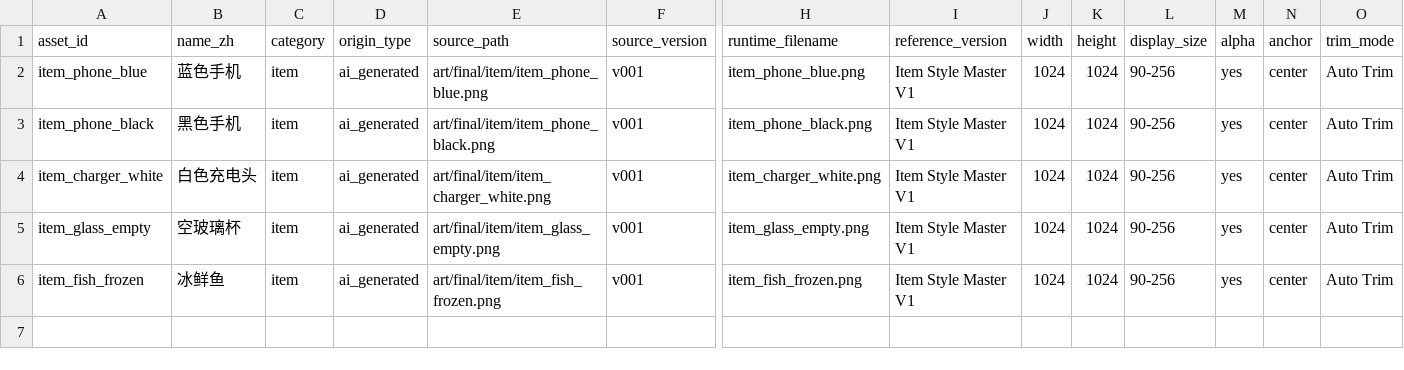
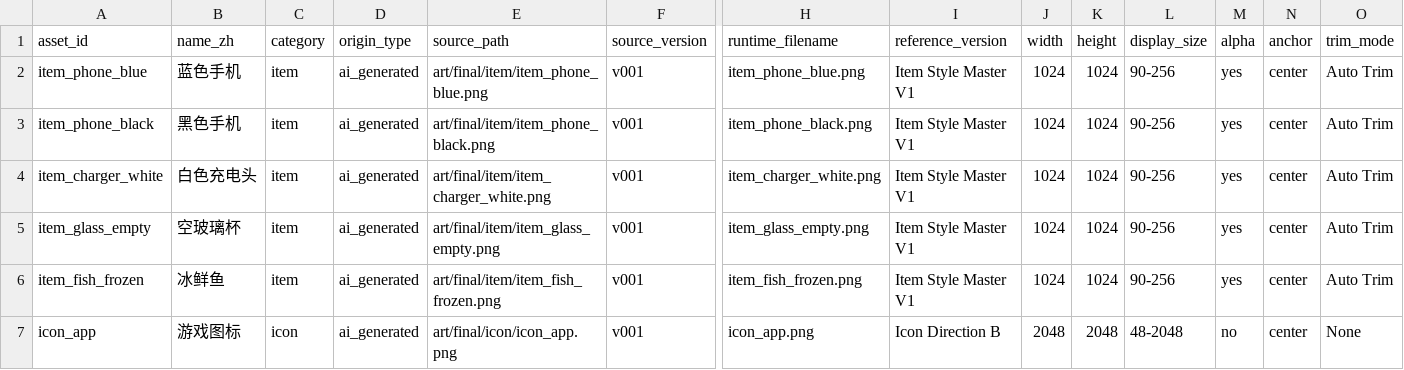
Before and after one commit to ZavierAmateur/RagingPacker, a CSV file: art/asset-manifest.csv, drawn as a sheet; only a part is shown, gaps mark what is left out; rows hold the shown columns only; the diff names each change by its address in the sheet, - before the commit and + after, or states it on an @@ line.

```diff
--- a/art/asset-manifest.csv
+++ b/art/asset-manifest.csv
+row 7: icon_app | 游戏图标 | icon | ai_generated | art/final/icon/icon_app.png | v001 | icon_app.png | Icon Direction B | 2048 | 2048 | 48-2048 | no | center | None
```
Also changed, not shown: 15 other files.
